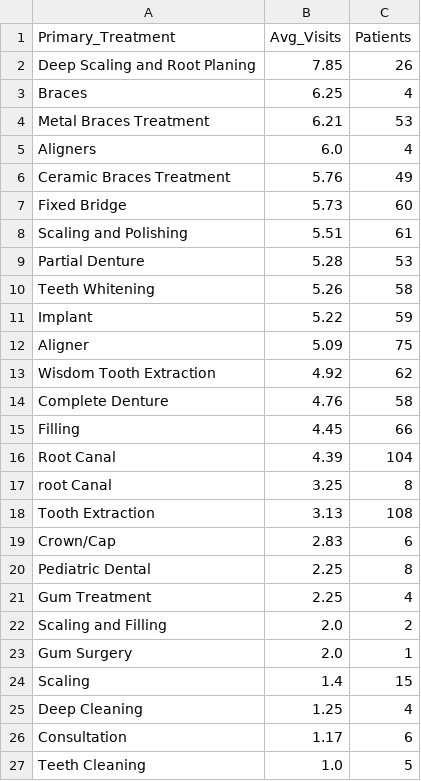
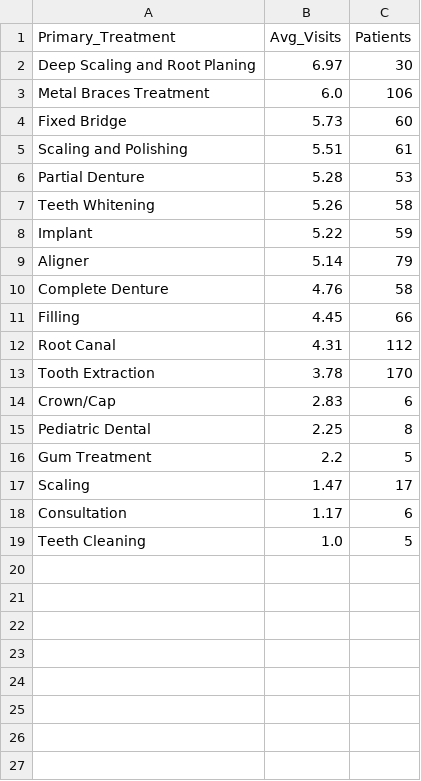
Before and after one commit to VishnuO5/PraxisIQ, a CSV file: reports/average_visits.csv, drawn as a sheet.

```diff
--- a/reports/average_visits.csv
+++ b/reports/average_visits.csv
@@ -1,7 +1,4 @@
 Primary_Treatment,Avg_Visits,Patients
-Deep Scaling and Root Planing,7.85,26
-Braces,6.25,4
-Metal Braces Treatment,6.21,53
-Aligners,6.0,4
-Ceramic Braces Treatment,5.76,49
+Deep Scaling and Root Planing,6.97,30
+Metal Braces Treatment,6.0,106
 Fixed Bridge,5.73,60
@@ -11,16 +8,11 @@ Teeth Whitening,5.26,58
 Implant,5.22,59
-Aligner,5.09,75
-Wisdom Tooth Extraction,4.92,62
+Aligner,5.14,79
 Complete Denture,4.76,58
 Filling,4.45,66
-Root Canal,4.39,104
-root Canal,3.25,8
-Tooth Extraction,3.13,108
+Root Canal,4.31,112
+Tooth Extraction,3.78,170
 Crown/Cap,2.83,6
 Pediatric Dental,2.25,8
-Gum Treatment,2.25,4
-Scaling and Filling,2.0,2
-Gum Surgery,2.0,1
-Scaling,1.4,15
-Deep Cleaning,1.25,4
+Gum Treatment,2.2,5
+Scaling,1.47,17
 Consultation,1.17,6
```
Also changed, not shown: reports/behavioral_insights.csv, reports/common_treatments.csv, 11 other files.
